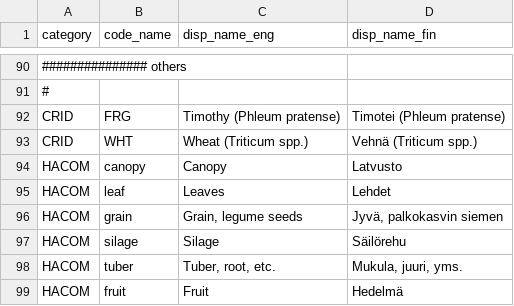
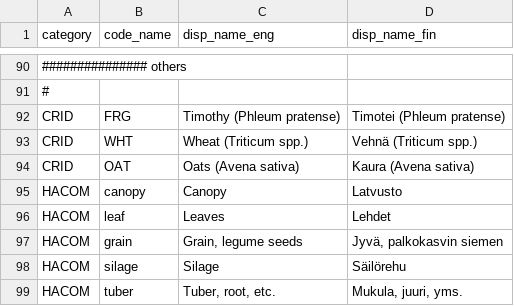
Before and after one commit to PecanProject/fieldactivity, a CSV file: data/display_names.csv, drawn as a sheet; only a part is shown, gaps mark what is left out; the shorter side is filled out with more unchanged rows.

```diff
--- a/data/display_names.csv
+++ b/data/display_names.csv
@@ -93,2 +93,3 @@ CRID,FRG,Timothy (Phleum pratense),Timotei (Phleum pratense)
 CRID,WHT,Wheat (Triticum spp.), Vehnä (Triticum spp.)
+CRID,OAT,Oats (Avena sativa),Kaura (Avena sativa)
 HACOM,canopy,Canopy,Latvusto
```
Also changed, not shown: 5 other files.
